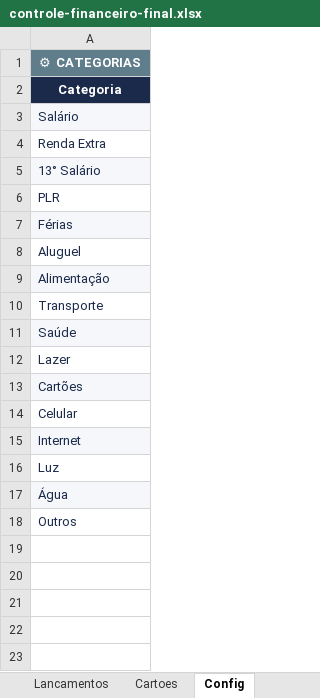
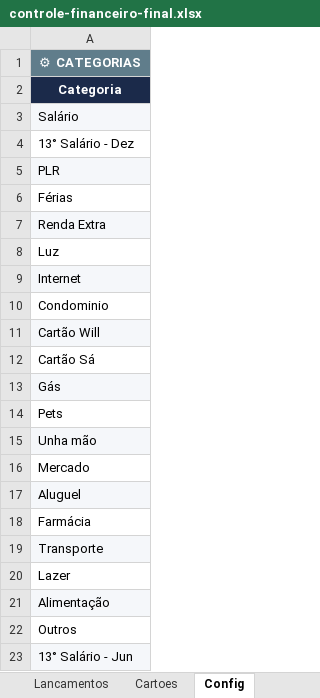
Before and after one commit to Willian7777/repository-test, an Excel workbook: controle-financeiro-final.xlsx, sheet Config, drawn as a sheet; only a part is shown; values as stored, in another font and other column widths than the file's, no borders; removed rows and columns are numbered as before the commit, all else as after; the diff covers the shown part only; the diff names each change by its address in the sheet, - before the commit and + after, or states it on an @@ line.

```diff
--- a/controle-financeiro-final.xlsx (sheet Config)
+++ b/controle-financeiro-final.xlsx (sheet Config)
-A3:A4 text colour: #1B2A4A
+A3:A4 text colour: black
-A4: Renda Extra
+A4: 13° Salário - Dez
-row 5: 13° Salário
-A5 fill: none
+A5 fill: #F5F7FA
-A5:A6 text colour: #1B2A4A
+A5:A6 text colour: black
-A6 fill: #F5F7FA
+A6 fill: none
+row 7: Renda Extra
-row 16: Luz
+row 8: Luz
-row 15: Internet
+row 9: Internet
+row 10: Condominio
+row 11: Cartão Will
+row 12: Cartão Sá
+row 13: Gás
+row 14: Pets
+row 15: Unha mão
+row 16: Mercado
@@ A17 fill: none → #F5F7FA, text colour: #1B2A4A → black @@
+row 18: Farmácia
-row 10: Transporte
+row 19: Transporte
-row 12: Lazer
+row 20: Lazer
-A21 text colour: #1B2A4A
+A21 text colour: black
-row 11: Saúde
-row 13: Cartões
-row 14: Celular
-row 17: Água
-A22 text colour: #1B2A4A
+A22 text colour: black
+row 23: 13° Salário - Jun
```
Also changed, not shown: 3 added rows elsewhere in this sheet, sheet Lancamentos.
